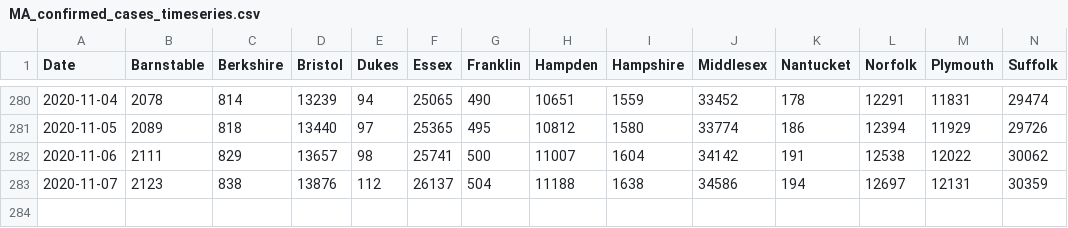
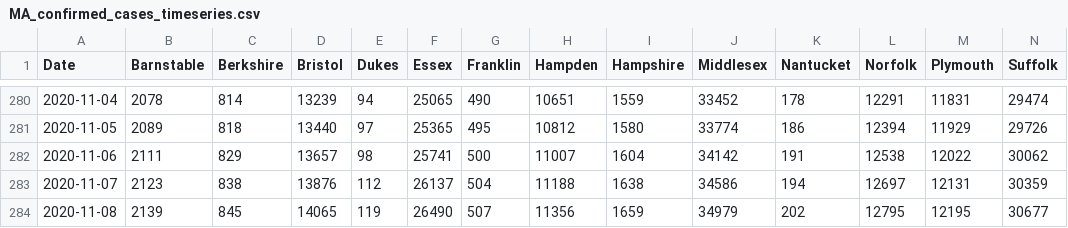
Before and after one commit to cmolodo/covid-19, a CSV file: MA_confirmed_cases_timeseries.csv, drawn as a sheet; only a part is shown, gaps mark what is left out; rows hold the shown columns only; the diff names each change by its address in the sheet, - before the commit and + after, or states it on an @@ line.

Commit message:
Add data for 2020-11-07/08

```diff
--- a/MA_confirmed_cases_timeseries.csv
+++ b/MA_confirmed_cases_timeseries.csv
+row 284: 2020-11-08 | 2139 | 845 | 14065 | 119 | 26490 | 507 | 11356 | 1659 | 34979 | 202 | 12795 | 12195 | 30677
```
Also changed, not shown: CA_cases_timeseries.csv, CA_hospitalization_daily.csv, 7 other files.
